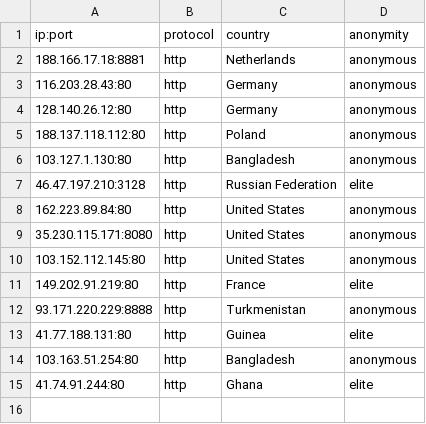
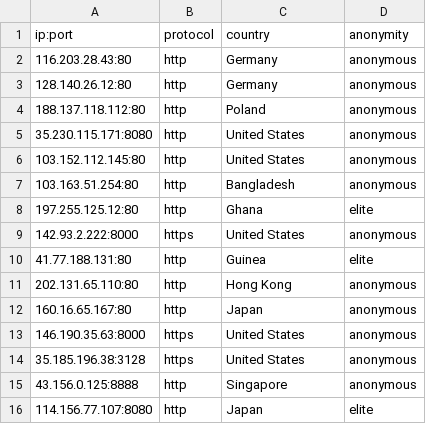
Before and after one commit to NoureddineRmila/daily-free-working-proxies, a CSV file: all_proxies.csv, drawn as a sheet.

Commit message:
Update proxies list

```diff
--- a/all_proxies.csv
+++ b/all_proxies.csv
@@ -1,3 +1,2 @@
 ip:port,protocol,country,anonymity
-188.166.17.18:8881,http,Netherlands,anonymous
 116.203.28.43:80,http,Germany,anonymous
@@ -5,11 +4,13 @@ ip:port,protocol,country,anonymity
 188.137.118.112:80,http,Poland,anonymous
-103.127.1.130:80,http,Bangladesh,anonymous
-46.47.197.210:3128,http,Russian Federation,elite
-162.223.89.84:80,http,United States,anonymous
 35.230.115.171:8080,http,United States,anonymous
 103.152.112.145:80,http,United States,anonymous
-149.202.91.219:80,http,France,elite
-93.171.220.229:8888,http,Turkmenistan,anonymous
+103.163.51.254:80,http,Bangladesh,anonymous
+197.255.125.12:80,http,Ghana,elite
+142.93.2.222:8000,https,United States,anonymous
 41.77.188.131:80,http,Guinea,elite
-103.163.51.254:80,http,Bangladesh,anonymous
-41.74.91.244:80,http,Ghana,elite
+202.131.65.110:80,http,Hong Kong,anonymous
+160.16.65.167:80,http,Japan,anonymous
+146.190.35.63:8000,https,United States,anonymous
+35.185.196.38:3128,https,United States,anonymous
+43.156.0.125:8888,http,Singapore,anonymous
+114.156.77.107:8080,http,Japan,elite
```
Also changed, not shown: 9 other files.
